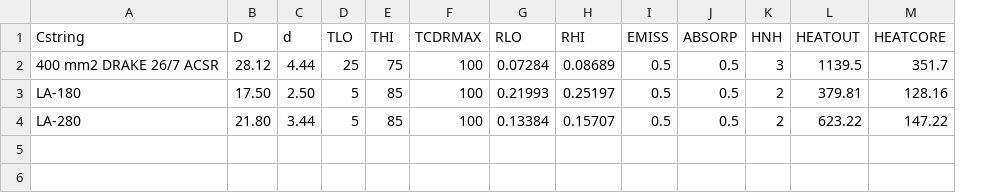
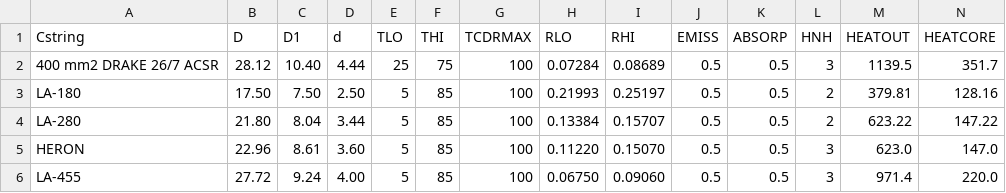
Before and after one commit to gteasoft/pypacity, a CSV file: cable/cable_db.csv, drawn as a sheet; only a part is shown; rows hold the shown columns only; the diff names each change by its address in the sheet, - before the commit and + after, or states it on an @@ line.

Commit message:
Cambios en cable y case Headers añadidos. Ligeras modificaciones en los docstrings. cable_db.xlsx y cable_db.csv juntos en un solo archivo: cable_db.csv

```diff
--- a/cable/cable_db.csv
+++ b/cable/cable_db.csv
+column C (D1), rows 2-4: 10.40 | 7.50 | 8.04
+row 5: HERON | 22.96 | 8.61 | 3.60 | 5 | 85 | 100 | 0.11220 | 0.15070 | 0.5 | 0.5 | 3 | 623.0 | 147.0
+row 6: LA-455 | 27.72 | 9.24 | 4.00 | 5 | 85 | 100 | 0.06750 | 0.09060 | 0.5 | 0.5 | 3 | 971.4 | 220.0
```
Also changed, not shown: 5 other files.
